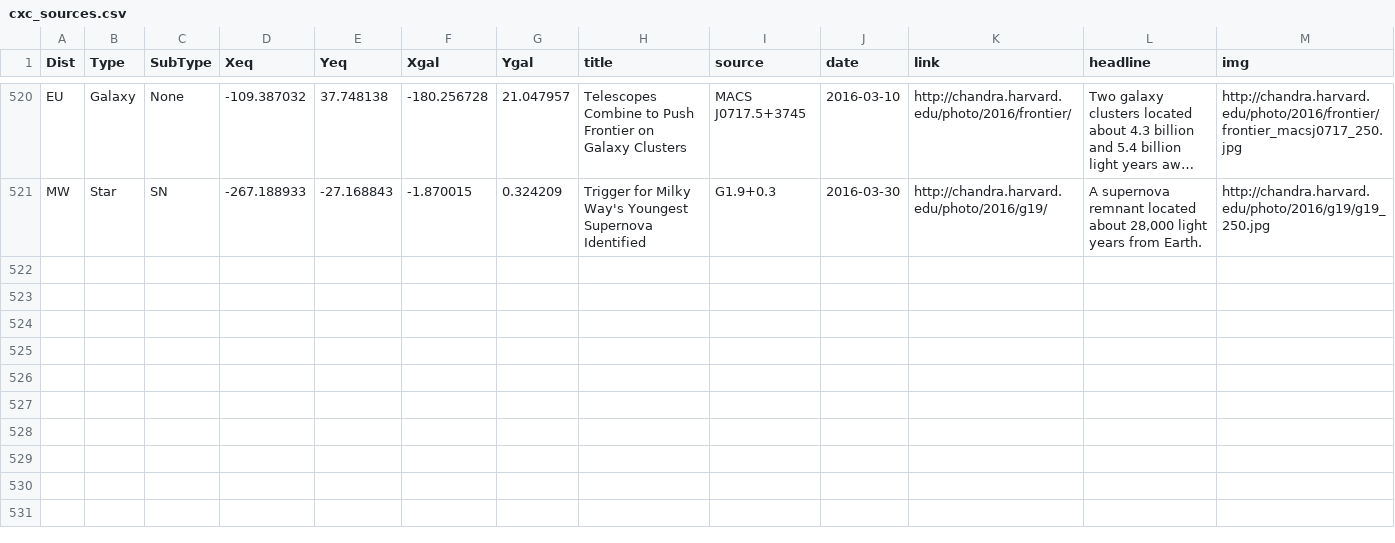
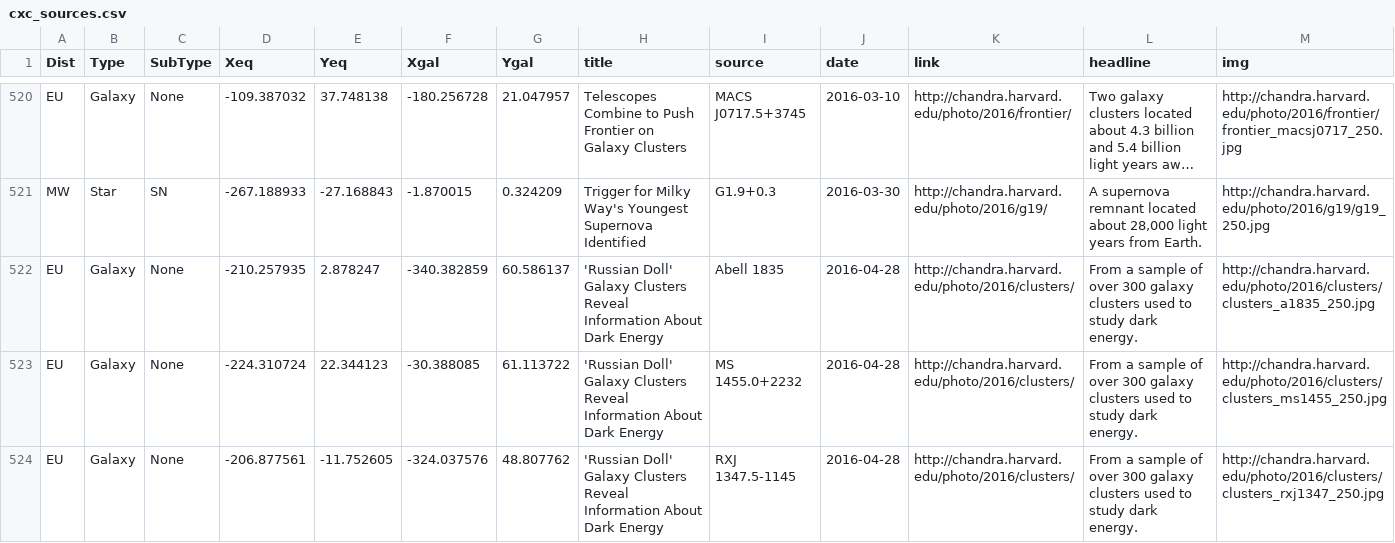
Before and after one commit to cxcimager/chandra_skymap, a CSV file: cxc_sources.csv, drawn as a sheet; only a part is shown, gaps mark what is left out; long unchanged cells end in …; the diff covers the shown part only.

Commit message:
update cxc source list

```diff
--- a/cxc_sources.csv
+++ b/cxc_sources.csv
@@ -521 +521,4 @@ Dist,Type,SubType,Xeq,Yeq,Xgal,Ygal,title,source,date,link,headline,img
 "MW","Star","SN",-267.188933,-27.168843,-1.870015,0.324209,"Trigger for Milky Way's Youngest Supernova Identified","G1.9+0.3",2016-03-30,"http://chandra.harvard.edu/photo/2016/g19/","A supernova remnant located about 28,000 light years from Earth.","http://chandra.harvard.edu/photo/2016/g19/g19_250.jpg"
+"EU","Galaxy","None",-210.257935,2.878247,-340.382859,60.586137,"'Russian Doll' Galaxy Clusters Reveal Information About Dark Energy","Abell 1835",2016-04-28,"http://chandra.harvard.edu/photo/2016/clusters/","From a sample of over 300 galaxy clusters used to study dark energy.","http://chandra.harvard.edu/photo/2016/clusters/clusters_a1835_250.jpg"
+"EU","Galaxy","None",-224.310724,22.344123,-30.388085,61.113722,"'Russian Doll' Galaxy Clusters Reveal Information About Dark Energy","MS 1455.0+2232",2016-04-28,"http://chandra.harvard.edu/photo/2016/clusters/","From a sample of over 300 galaxy clusters used to study dark energy.","http://chandra.harvard.edu/photo/2016/clusters/clusters_ms1455_250.jpg"
+"EU","Galaxy","None",-206.877561,-11.752605,-324.037576,48.807762,"'Russian Doll' Galaxy Clusters Reveal Information About Dark Energy","RXJ 1347.5-1145",2016-04-28,"http://chandra.harvard.edu/photo/2016/clusters/","From a sample of over 300 galaxy clusters used to study dark energy.","http://chandra.harvard.edu/photo/2016/clusters/clusters_rxj1347_250.jpg"
```
Also changed, not shown: 3 added rows and 1 edited cell elsewhere in this file.
